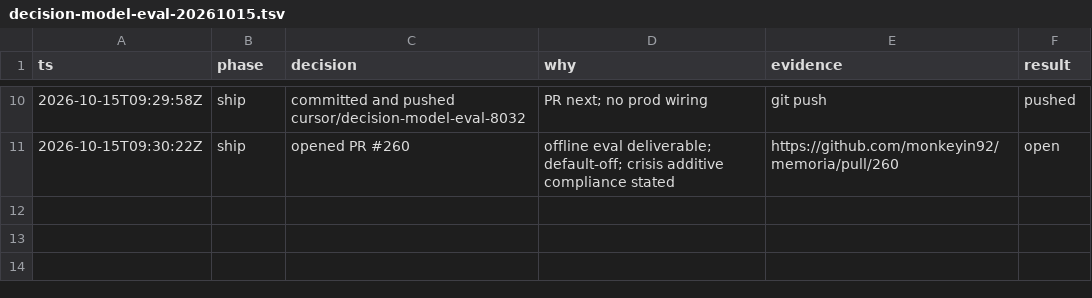
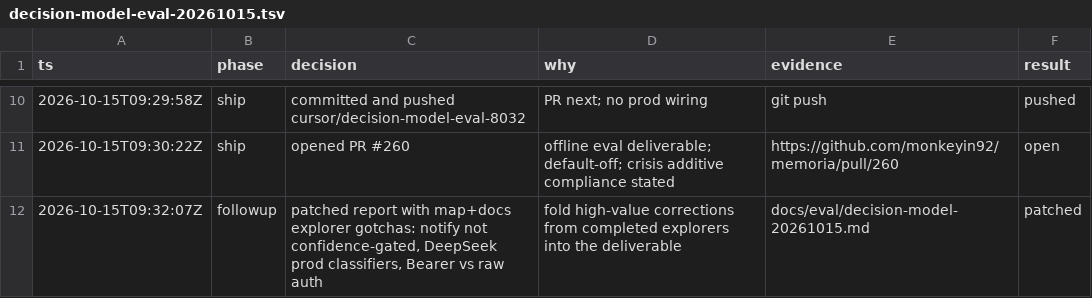
Before and after one commit to monkeyin92/memoria, a TSV file: .audit/decision-model-eval-20261015.tsv, drawn as a sheet; only a part is shown, gaps mark what is left out; the diff names each change by its address in the sheet, - before the commit and + after, or states it on an @@ line.

```diff
--- a/.audit/decision-model-eval-20261015.tsv
+++ b/.audit/decision-model-eval-20261015.tsv
+row 12: 2026-10-15T09:32:07Z | followup | patched report with map+docs explorer gotchas: notify not confidence-gated, DeepSeek prod classifiers, Bearer vs raw auth | fold high-value corrections from completed explorers into the deliverable | docs/eval/decision-model-20261015.md | patched
```
Also changed, not shown: 1 other file.
